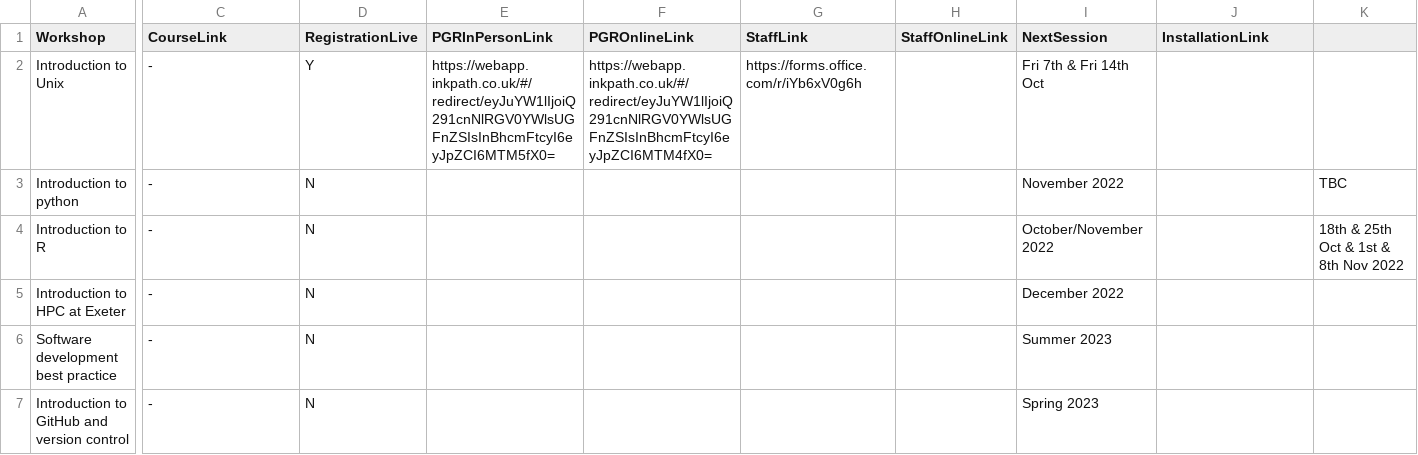
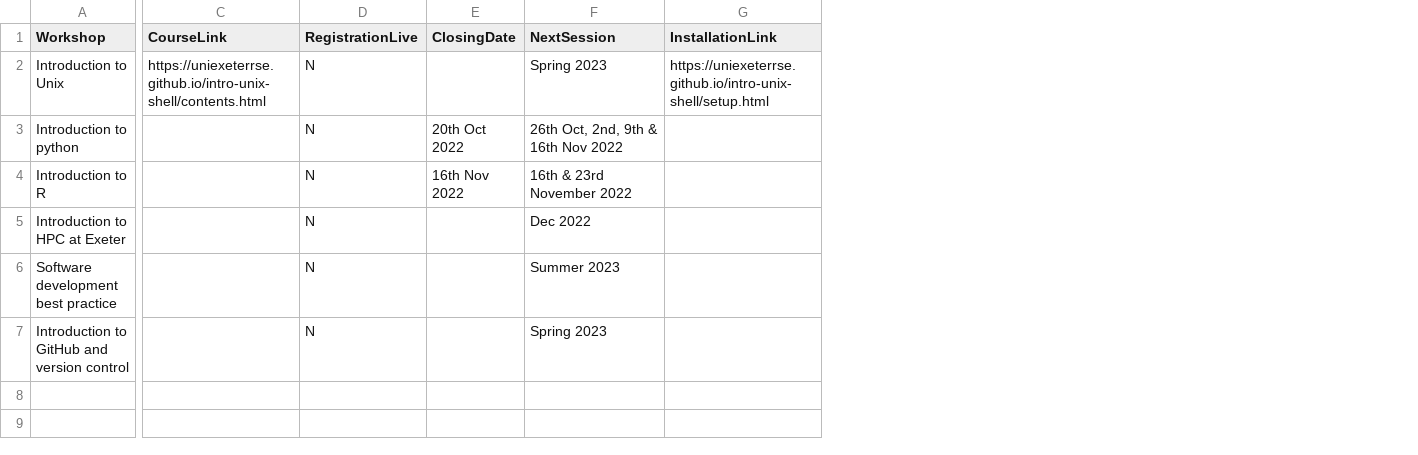
Before and after one commit to UniExeterRSE/workshop-homepage, a CSV file: _data/WorkshopDescriptors.csv, drawn as a sheet; only a part is shown, gaps mark what is left out; removed rows and columns are numbered as before the commit, all else as after; the diff names each change by its address in the sheet, - before the commit and + after, or states it on an @@ line.

Commit message:
Update WorkshopDescriptors.csv

```diff
--- a/_data/WorkshopDescriptors.csv
+++ b/_data/WorkshopDescriptors.csv
-column E (PGRInPersonLink), row 2: https://webapp.inkpath.co.uk/#/redirect/eyJuYW1lIjoiQ291cnNlRGV0YWlsUGFnZSIsInBhcmFtcyI6eyJpZCI6MTM5fX0=
-column F (PGROnlineLink), row 2: https://webapp.inkpath.co.uk/#/redirect/eyJuYW1lIjoiQ291cnNlRGV0YWlsUGFnZSIsInBhcmFtcyI6eyJpZCI6MTM4fX0=
-column G (StaffLink), row 2: https://forms.office.com/r/iYb6xV0g6h
-column H (StaffOnlineLink), empty
+column E (ClosingDate), rows 3-4: 20th Oct 2022 | 16th Nov 2022
-column K, rows 3-4: TBC | 18th & 25th Oct & 1st & 8th Nov 2022
-C2 (CourseLink): -
+C2 (CourseLink): https://uniexeterrse.github.io/intro-unix-shell/contents.html
-D2 (RegistrationLive): Y
+D2 (RegistrationLive): N
-F2 (NextSession): Fri 7th & Fri 14th Oct
+F2 (NextSession): Spring 2023
-G2 (InstallationLink): (empty)
+G2 (InstallationLink): https://uniexeterrse.github.io/intro-unix-shell/setup.html
-C3:C7 (CourseLink): -
+C3:C7 (CourseLink): (empty)
-F3 (NextSession): November 2022
+F3 (NextSession): 26th Oct, 2nd, 9th & 16th Nov 2022
-F4 (NextSession): October/November 2022
+F4 (NextSession): 16th & 23rd November 2022
-F5 (NextSession): December 2022
+F5 (NextSession): Dec 2022
```
